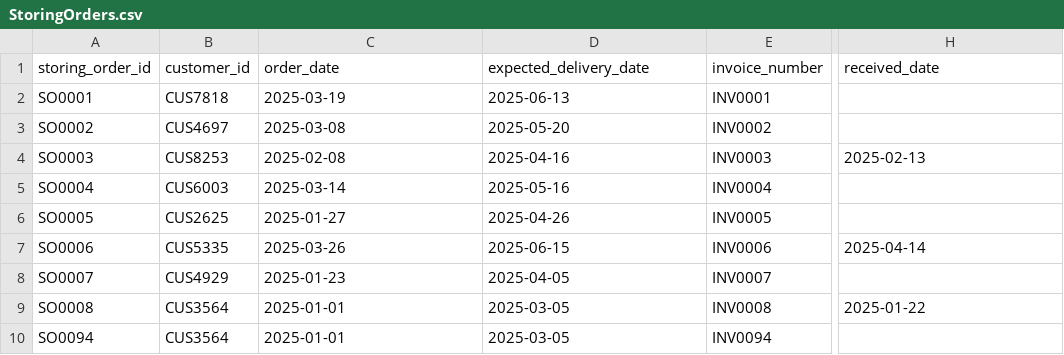
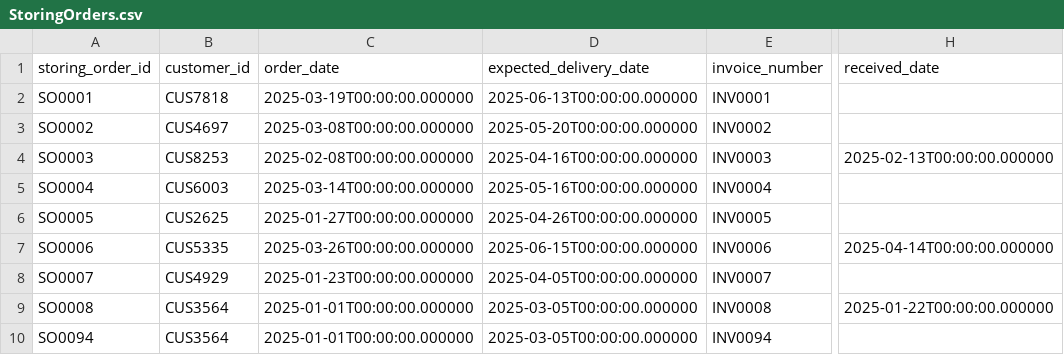
Before and after one commit to cargoops/backend, a CSV file: data/StoringOrders.csv, drawn as a sheet; only a part is shown, gaps mark what is left out; the diff names each change by its address in the sheet, - before the commit and + after, or states it on an @@ line.

Commit message:
modify data and add close tq

```diff
--- a/data/StoringOrders.csv
+++ b/data/StoringOrders.csv
-C2 (order_date): 2025-03-19
+C2 (order_date): 2025-03-19T00:00:00.000000
-D2 (expected_delivery_date): 2025-06-13
+D2 (expected_delivery_date): 2025-06-13T00:00:00.000000
-C3 (order_date): 2025-03-08
+C3 (order_date): 2025-03-08T00:00:00.000000
-D3 (expected_delivery_date): 2025-05-20
+D3 (expected_delivery_date): 2025-05-20T00:00:00.000000
-C4 (order_date): 2025-02-08
+C4 (order_date): 2025-02-08T00:00:00.000000
-D4 (expected_delivery_date): 2025-04-16
+D4 (expected_delivery_date): 2025-04-16T00:00:00.000000
-H4 (received_date): 2025-02-13
+H4 (received_date): 2025-02-13T00:00:00.000000
-C5 (order_date): 2025-03-14
+C5 (order_date): 2025-03-14T00:00:00.000000
-D5 (expected_delivery_date): 2025-05-16
+D5 (expected_delivery_date): 2025-05-16T00:00:00.000000
-C6 (order_date): 2025-01-27
+C6 (order_date): 2025-01-27T00:00:00.000000
-D6 (expected_delivery_date): 2025-04-26
+D6 (expected_delivery_date): 2025-04-26T00:00:00.000000
-C7 (order_date): 2025-03-26
+C7 (order_date): 2025-03-26T00:00:00.000000
-D7 (expected_delivery_date): 2025-06-15
+D7 (expected_delivery_date): 2025-06-15T00:00:00.000000
-H7 (received_date): 2025-04-14
+H7 (received_date): 2025-04-14T00:00:00.000000
-C8 (order_date): 2025-01-23
+C8 (order_date): 2025-01-23T00:00:00.000000
-D8 (expected_delivery_date): 2025-04-05
+D8 (expected_delivery_date): 2025-04-05T00:00:00.000000
-C9:C10 (order_date): 2025-01-01
+C9:C10 (order_date): 2025-01-01T00:00:00.000000
-D9:D10 (expected_delivery_date): 2025-03-05
+D9:D10 (expected_delivery_date): 2025-03-05T00:00:00.000000
-H9 (received_date): 2025-01-22
+H9 (received_date): 2025-01-22T00:00:00.000000
```
Also changed, not shown: data/Items.csv, data/Packages.csv, 7 other files.
